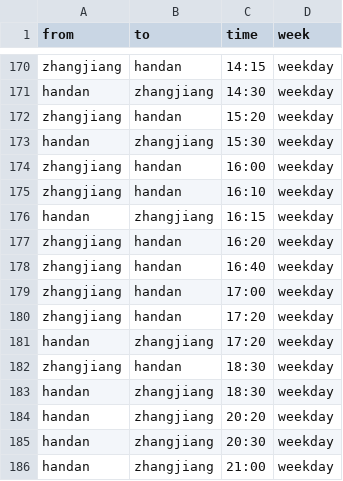
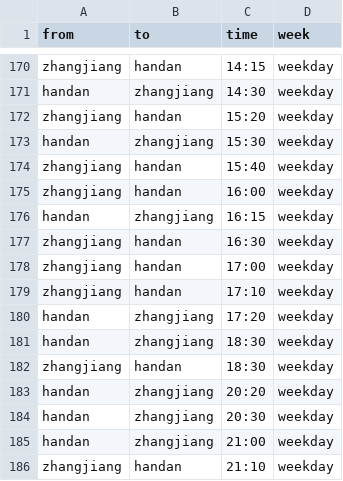
Before and after one commit to zhongyuchen/bus-schedule, a CSV file: data/20201123.csv, drawn as a sheet; only a part is shown, gaps mark what is left out; the shorter side is filled out with more unchanged rows.

```diff
--- a/data/20201123.csv
+++ b/data/20201123.csv
@@ -173,12 +173,11 @@ zhangjiang,handan,15:20,weekday
 handan,zhangjiang,15:30,weekday
+zhangjiang,handan,15:40,weekday
 zhangjiang,handan,16:00,weekday
-zhangjiang,handan,16:10,weekday
 handan,zhangjiang,16:15,weekday
-zhangjiang,handan,16:20,weekday
-zhangjiang,handan,16:40,weekday
+zhangjiang,handan,16:30,weekday
 zhangjiang,handan,17:00,weekday
-zhangjiang,handan,17:20,weekday
+zhangjiang,handan,17:10,weekday
 handan,zhangjiang,17:20,weekday
+handan,zhangjiang,18:30,weekday
 zhangjiang,handan,18:30,weekday
-handan,zhangjiang,18:30,weekday
 handan,zhangjiang,20:20,weekday
```
Also changed, not shown: 4 other files.
